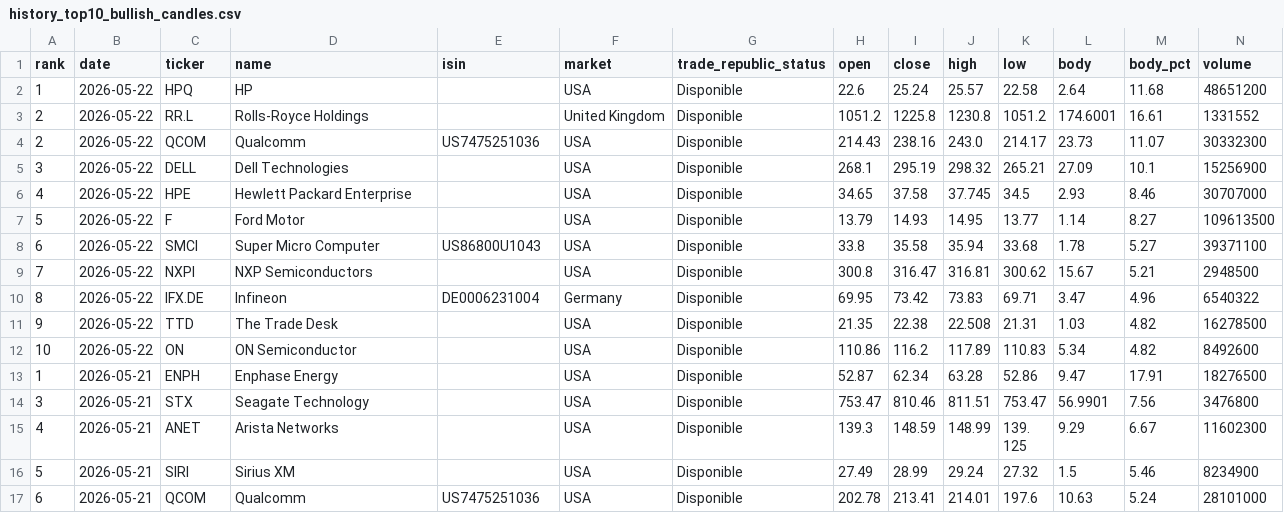
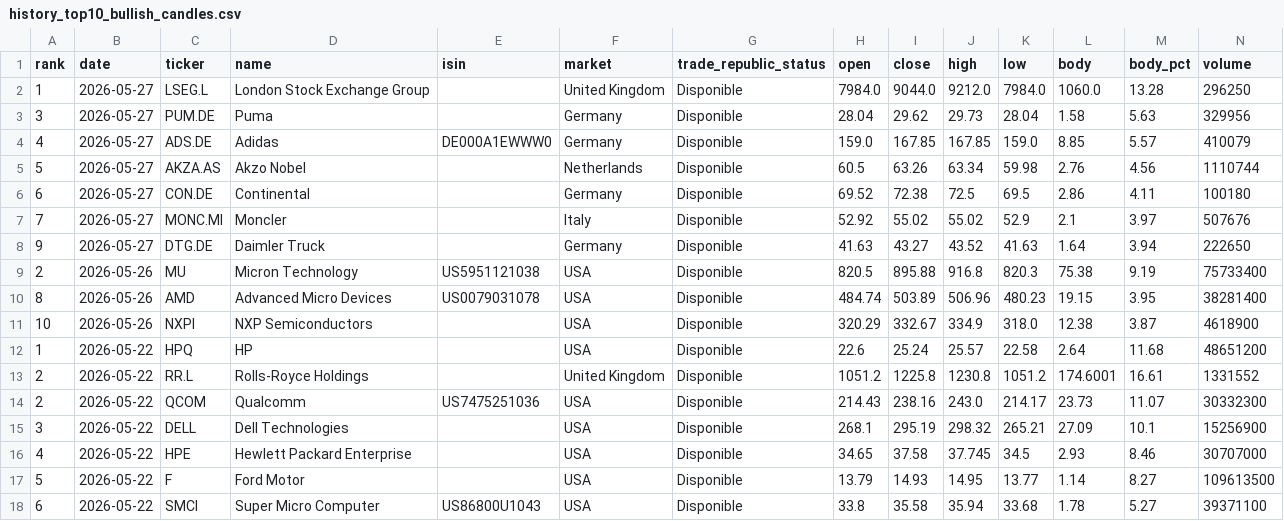
Before and after one commit to instialejandro-stack/stock-candle-scanner-actions, a CSV file: output/history_top10_bullish_candles.csv, drawn as a sheet; only a part is shown; the shorter side is filled out with more unchanged rows; the diff names each change by its address in the sheet, - before the commit and + after, or states it on an @@ line.

```diff
--- a/output/history_top10_bullish_candles.csv
+++ b/output/history_top10_bullish_candles.csv
+row 2: 1 | 2026-05-27 | LSEG.L | London Stock Exchange Group |  | United Kingdom | Disponible | 7984.0 | 9044.0 | 9212.0 | 7984.0 | 1060.0 | 13.28 | 296250
+row 3: 3 | 2026-05-27 | PUM.DE | Puma |  | Germany | Disponible | 28.04 | 29.62 | 29.73 | 28.04 | 1.58 | 5.63 | 329956
+row 4: 4 | 2026-05-27 | ADS.DE | Adidas | DE000A1EWWW0 | Germany | Disponible | 159.0 | 167.85 | 167.85 | 159.0 | 8.85 | 5.57 | 410079
+row 5: 5 | 2026-05-27 | AKZA.AS | Akzo Nobel |  | Netherlands | Disponible | 60.5 | 63.26 | 63.34 | 59.98 | 2.76 | 4.56 | 1110744
+row 6: 6 | 2026-05-27 | CON.DE | Continental |  | Germany | Disponible | 69.52 | 72.38 | 72.5 | 69.5 | 2.86 | 4.11 | 100180
+row 7: 7 | 2026-05-27 | MONC.MI | Moncler |  | Italy | Disponible | 52.92 | 55.02 | 55.02 | 52.9 | 2.1 | 3.97 | 507676
+row 8: 9 | 2026-05-27 | DTG.DE | Daimler Truck |  | Germany | Disponible | 41.63 | 43.27 | 43.52 | 41.63 | 1.64 | 3.94 | 222650
+row 9: 2 | 2026-05-26 | MU | Micron Technology | US5951121038 | USA | Disponible | 820.5 | 895.88 | 916.8 | 820.3 | 75.38 | 9.19 | 75733400
+row 10: 8 | 2026-05-26 | AMD | Advanced Micro Devices | US0079031078 | USA | Disponible | 484.74 | 503.89 | 506.96 | 480.23 | 19.15 | 3.95 | 38281400
+row 11: 10 | 2026-05-26 | NXPI | NXP Semiconductors |  | USA | Disponible | 320.29 | 332.67 | 334.9 | 318.0 | 12.38 | 3.87 | 4618900
```
Also changed, not shown: output/history_intraday_candidates.csv, output/intraday_candidates.csv, 2 other files.
